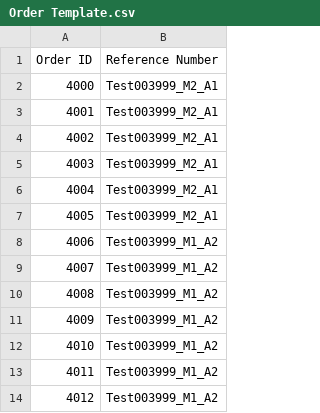
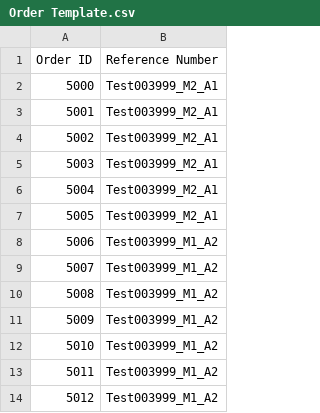
Before and after one commit to smartstartcloud/smartstartcloud-prod, a CSV file: Dashboard/src/files/Order Template.csv, drawn as a sheet.

Commit message:
Order upload updated

```diff
--- a/Dashboard/src/files/Order Template.csv
+++ b/Dashboard/src/files/Order Template.csv
@@ -1,14 +1,14 @@
 Order ID,Reference Number
-4000,Test003999_M2_A1
-4001,Test003999_M2_A1
-4002,Test003999_M2_A1
-4003,Test003999_M2_A1
-4004,Test003999_M2_A1
-4005,Test003999_M2_A1
-4006,Test003999_M1_A2
-4007,Test003999_M1_A2
-4008,Test003999_M1_A2
-4009,Test003999_M1_A2
-4010,Test003999_M1_A2
-4011,Test003999_M1_A2
-4012,Test003999_M1_A2
+5000,Test003999_M2_A1
+5001,Test003999_M2_A1
+5002,Test003999_M2_A1
+5003,Test003999_M2_A1
+5004,Test003999_M2_A1
+5005,Test003999_M2_A1
+5006,Test003999_M1_A2
+5007,Test003999_M1_A2
+5008,Test003999_M1_A2
+5009,Test003999_M1_A2
+5010,Test003999_M1_A2
+5011,Test003999_M1_A2
+5012,Test003999_M1_A2
```
Also changed, not shown: 2 other files.
